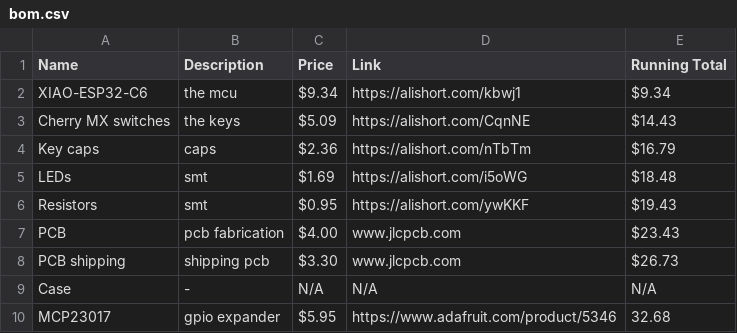
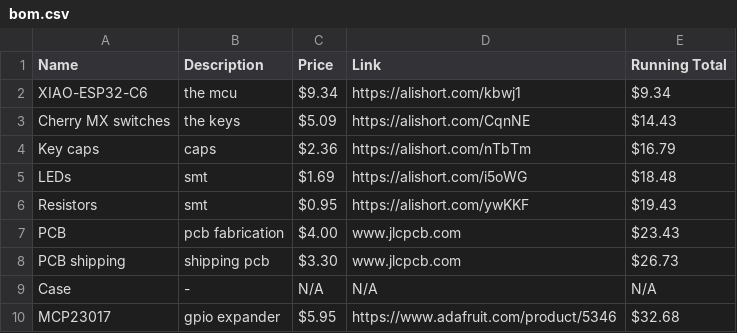
Before and after one commit to robertshepherdcpp/simon-says, a CSV file: BOM/bom.csv, drawn as a sheet.

Commit message:
Fix formatting issue in BOM CSV for MCP23017

```diff
--- a/BOM/bom.csv
+++ b/BOM/bom.csv
@@ -9,2 +9,2 @@ PCB shipping,shipping pcb,$3.30,www.jlcpcb.com,$26.73
 Case,-,N/A,N/A,N/A
-MCP23017,gpio expander,$5.95,https://www.adafruit.com/product/5346,32.68
+MCP23017,gpio expander,$5.95,https://www.adafruit.com/product/5346,$32.68
```
